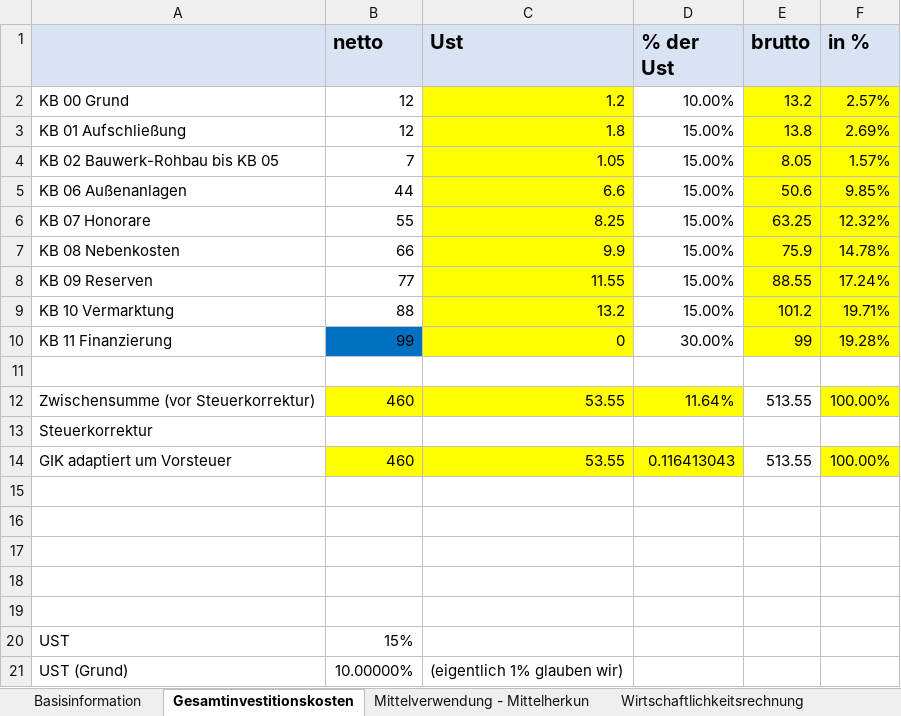
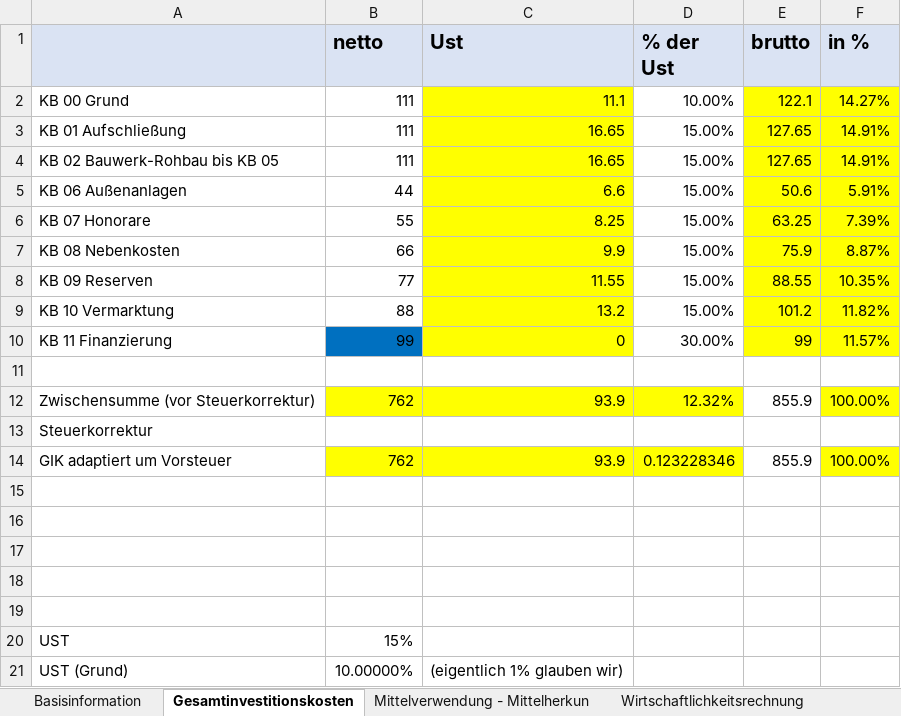
Before and after one commit to wi21b085/FinancingTool, an Excel workbook: src/main/resources/com/example/financingtool/SEPJ-Rechnungen.xlsx, sheet Gesamtinvestitionskosten, drawn as a sheet; values as stored, in another font and other column widths than the file's, no borders; the diff names each change by its address in the sheet, - before the commit and + after, or states it on an @@ line.

```diff
--- a/src/main/resources/com/example/financingtool/SEPJ-Rechnungen.xlsx (sheet Gesamtinvestitionskosten)
+++ b/src/main/resources/com/example/financingtool/SEPJ-Rechnungen.xlsx (sheet Gesamtinvestitionskosten)
-B2:B3 (netto): 12
+B2:B3 (netto): 111
-C2 (Ust): 1.2
+C2 (Ust): 11.1
-E2 (brutto): 13.2
+E2 (brutto): 122.1
-F2 (in %): 2.57%
+F2 (in %): 14.27%
-C3 (Ust): 1.8
+C3 (Ust): 16.65
-E3 (brutto): 13.8
+E3 (brutto): 127.65
-F3 (in %): 2.69%
+F3 (in %): 14.91%
-B4 (netto): 7
+B4 (netto): 111
-C4 (Ust): 1.05
+C4 (Ust): 16.65
-E4 (brutto): 8.05
+E4 (brutto): 127.65
-F4 (in %): 1.57%
+F4 (in %): 14.91%
-F5 (in %): 9.85%
+F5 (in %): 5.91%
-F6 (in %): 12.32%
+F6 (in %): 7.39%
-F7 (in %): 14.78%
+F7 (in %): 8.87%
-F8 (in %): 17.24%
+F8 (in %): 10.35%
-F9 (in %): 19.71%
+F9 (in %): 11.82%
-F10 (in %): 19.28%
+F10 (in %): 11.57%
-B12 (netto): 460
+B12 (netto): 762
-C12 (Ust): 53.55
+C12 (Ust): 93.9
-D12 (% der Ust): 11.64%
+D12 (% der Ust): 12.32%
-E12 (brutto): 513.55
+E12 (brutto): 855.9
-B14 (netto): 460
+B14 (netto): 762
-C14 (Ust): 53.55
+C14 (Ust): 93.9
-D14 (% der Ust): 0.116413043
+D14 (% der Ust): 0.123228346
-E14 (brutto): 513.55
+E14 (brutto): 855.9
```
Also changed, not shown: 3 other files.
